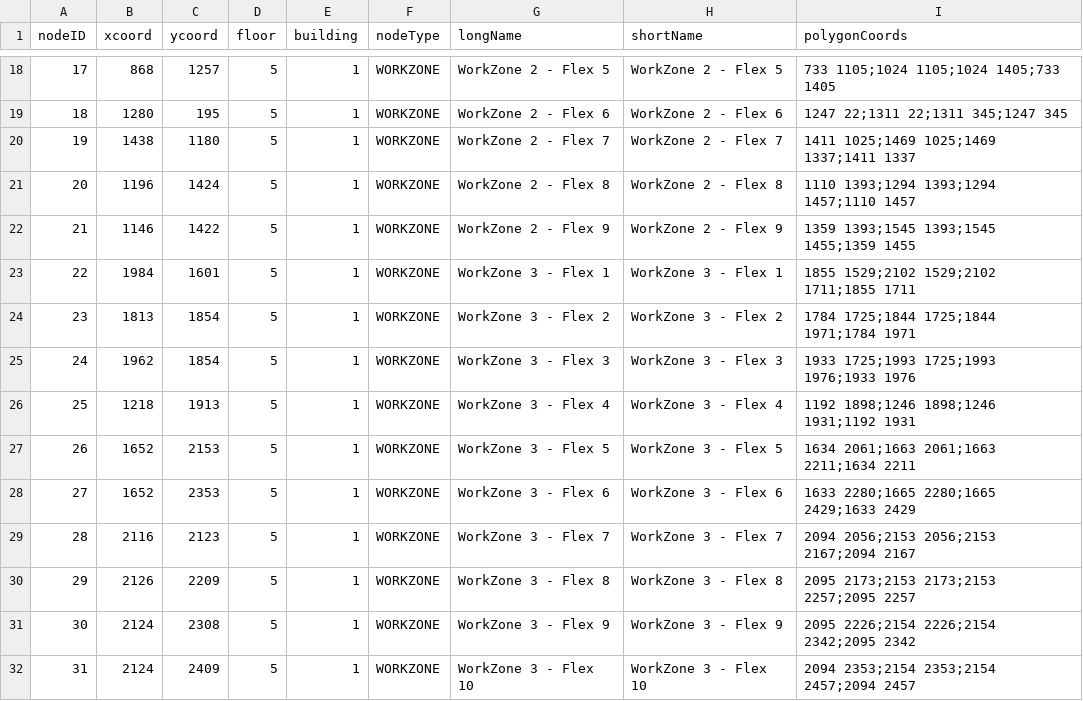
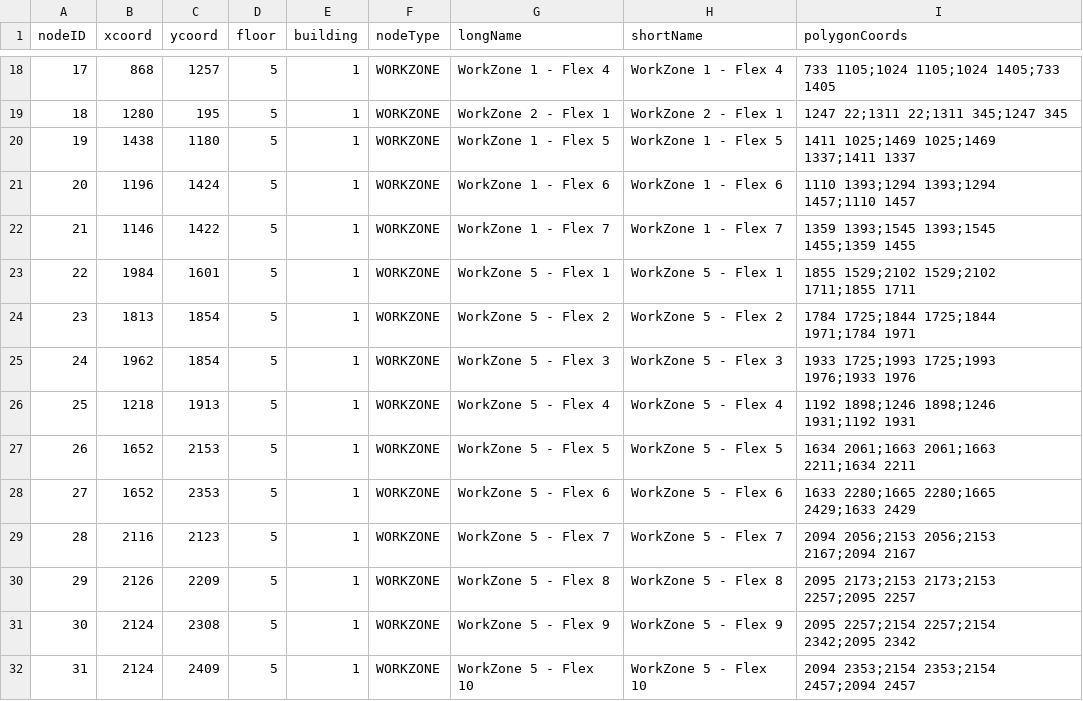
Before and after one commit to AustinShalit/CS3733-Hospital-Kiosk-Application, a CSV file: src/main/resources/edu/wpi/cs3733/d19/teamO/entity/schedulingNodes.csv, drawn as a sheet; only a part is shown, gaps mark what is left out; the diff covers the shown part only.

```diff
--- a/src/main/resources/edu/wpi/cs3733/d19/teamO/entity/schedulingNodes.csv
+++ b/src/main/resources/edu/wpi/cs3733/d19/teamO/entity/schedulingNodes.csv
@@ -18,15 +18,15 @@ nodeID,xcoord,ycoord,floor,building,nodeType,longName,shortName,polygonCoords
-17,868,1257,5,1,WORKZONE,WorkZone 2 - Flex 5,WorkZone 2 - Flex 5,733 1105;1024 1105;1024 1405;733 1405
-18,1280,195,5,1,WORKZONE,WorkZone 2 - Flex 6,WorkZone 2 - Flex 6,1247 22;1311 22;1311 345;1247 345
-19,1438,1180,5,1,WORKZONE,WorkZone 2 - Flex 7,WorkZone 2 - Flex 7,1411 1025;1469 1025;1469 1337;1411 1337
-20,1196,1424,5,1,WORKZONE,WorkZone 2 - Flex 8,WorkZone 2 - Flex 8,1110 1393;1294 1393;1294 1457;1110 1457
-21,1146,1422,5,1,WORKZONE,WorkZone 2 - Flex 9,WorkZone 2 - Flex 9,1359 1393;1545 1393;1545 1455;1359 1455
-22,1984,1601,5,1,WORKZONE,WorkZone 3 - Flex 1,WorkZone 3 - Flex 1,1855 1529;2102 1529;2102 1711;1855 1711
-23,1813,1854,5,1,WORKZONE,WorkZone 3 - Flex 2,WorkZone 3 - Flex 2,1784 1725;1844 1725;1844 1971;1784 1971
-24,1962,1854,5,1,WORKZONE,WorkZone 3 - Flex 3,WorkZone 3 - Flex 3,1933 1725;1993 1725;1993 1976;1933 1976
-25,1218,1913,5,1,WORKZONE,WorkZone 3 - Flex 4,WorkZone 3 - Flex 4,1192 1898;1246 1898;1246 1931;1192 1931
-26,1652,2153,5,1,WORKZONE,WorkZone 3 - Flex 5,WorkZone 3 - Flex 5,1634 2061;1663 2061;1663 2211;1634 2211
-27,1652,2353,5,1,WORKZONE,WorkZone 3 - Flex 6,WorkZone 3 - Flex 6,1633 2280;1665 2280;1665 2429;1633 2429
-28,2116,2123,5,1,WORKZONE,WorkZone 3 - Flex 7,WorkZone 3 - Flex 7,2094 2056;2153 2056;2153 2167;2094 2167
-29,2126,2209,5,1,WORKZONE,WorkZone 3 - Flex 8,WorkZone 3 - Flex 8,2095 2173;2153 2173;2153 2257;2095 2257
-30,2124,2308,5,1,WORKZONE,WorkZone 3 - Flex 9,WorkZone 3 - Flex 9,2095 2226;2154 2226;2154 2342;2095 2342
-31,2124,2409,5,1,WORKZONE,WorkZone 3 - Flex 10,WorkZone 3 - Flex 10,2094 2353;2154 2353;2154 2457;2094 2457
+17,868,1257,5,1,WORKZONE,WorkZone 1 - Flex 4,WorkZone 1 - Flex 4,733 1105;1024 1105;1024 1405;733 1405
+18,1280,195,5,1,WORKZONE,WorkZone 2 - Flex 1,WorkZone 2 - Flex 1,1247 22;1311 22;1311 345;1247 345
+19,1438,1180,5,1,WORKZONE,WorkZone 1 - Flex 5,WorkZone 1 - Flex 5,1411 1025;1469 1025;1469 1337;1411 1337
+20,1196,1424,5,1,WORKZONE,WorkZone 1 - Flex 6,WorkZone 1 - Flex 6,1110 1393;1294 1393;1294 1457;1110 1457
+21,1146,1422,5,1,WORKZONE,WorkZone 1 - Flex 7,WorkZone 1 - Flex 7,1359 1393;1545 1393;1545 1455;1359 1455
+22,1984,1601,5,1,WORKZONE,WorkZone 5 - Flex 1,WorkZone 5 - Flex 1,1855 1529;2102 1529;2102 1711;1855 1711
+23,1813,1854,5,1,WORKZONE,WorkZone 5 - Flex 2,WorkZone 5 - Flex 2,1784 1725;1844 1725;1844 1971;1784 1971
+24,1962,1854,5,1,WORKZONE,WorkZone 5 - Flex 3,WorkZone 5 - Flex 3,1933 1725;1993 1725;1993 1976;1933 1976
+25,1218,1913,5,1,WORKZONE,WorkZone 5 - Flex 4,WorkZone 5 - Flex 4,1192 1898;1246 1898;1246 1931;1192 1931
+26,1652,2153,5,1,WORKZONE,WorkZone 5 - Flex 5,WorkZone 5 - Flex 5,1634 2061;1663 2061;1663 2211;1634 2211
+27,1652,2353,5,1,WORKZONE,WorkZone 5 - Flex 6,WorkZone 5 - Flex 6,1633 2280;1665 2280;1665 2429;1633 2429
+28,2116,2123,5,1,WORKZONE,WorkZone 5 - Flex 7,WorkZone 5 - Flex 7,2094 2056;2153 2056;2153 2167;2094 2167
+29,2126,2209,5,1,WORKZONE,WorkZone 5 - Flex 8,WorkZone 5 - Flex 8,2095 2173;2153 2173;2153 2257;2095 2257
+30,2124,2308,5,1,WORKZONE,WorkZone 5 - Flex 9,WorkZone 5 - Flex 9,2095 2257;2154 2257;2154 2342;2095 2342
+31,2124,2409,5,1,WORKZONE,WorkZone 5 - Flex 10,WorkZone 5 - Flex 10,2094 2353;2154 2353;2154 2457;2094 2457
```
Also changed, not shown: 50 edited cells elsewhere in this file, 1 other file.
